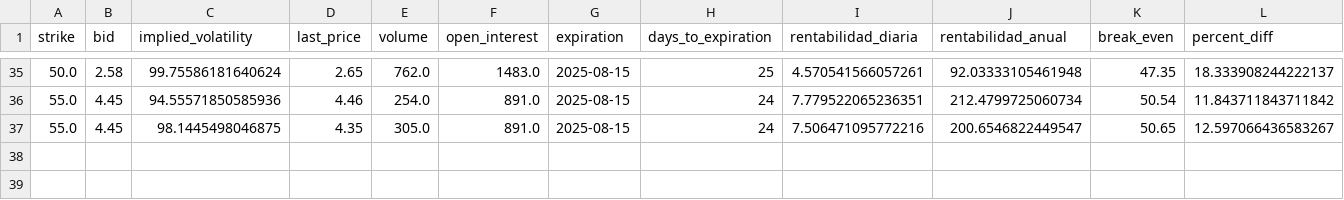
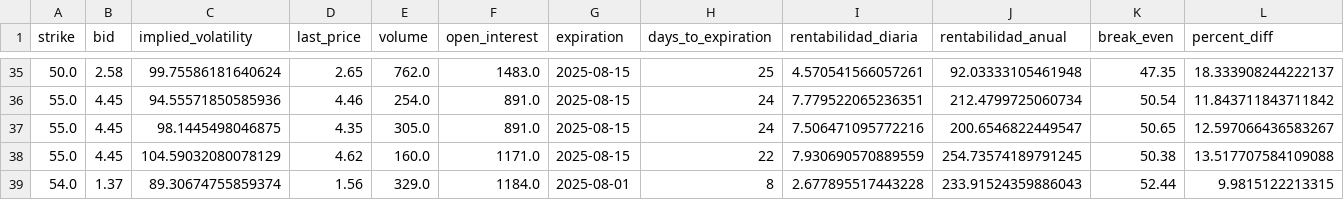
Before and after one commit to rubenm1906/short-put-openai, a CSV file: storage/consolidado_excepcionales.csv, drawn as a sheet; only a part is shown, gaps mark what is left out; rows hold the shown columns only; the diff names each change by its address in the sheet, - before the commit and + after, or states it on an @@ line.

Commit message:
Update resultados diarios

```diff
--- a/storage/consolidado_excepcionales.csv
+++ b/storage/consolidado_excepcionales.csv
+row 38: 55.0 | 4.45 | 104.59032080078129 | 4.62 | 160.0 | 1171.0 | 2025-08-15 | 22 | 7.930690570889559 | 254.73574189791245 | 50.38 | 13.517707584109088
+row 39: 54.0 | 1.37 | 89.30674755859374 | 1.56 | 329.0 | 1184.0 | 2025-08-01 | 8 | 2.677895517443228 | 233.91524359886043 | 52.44 | 9.9815122213315
```
